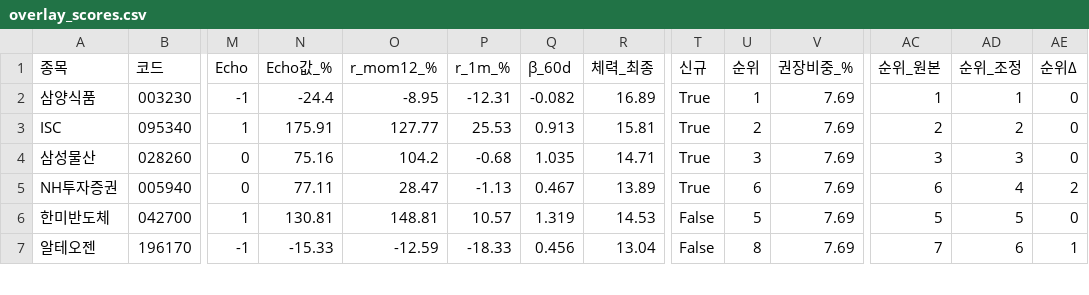
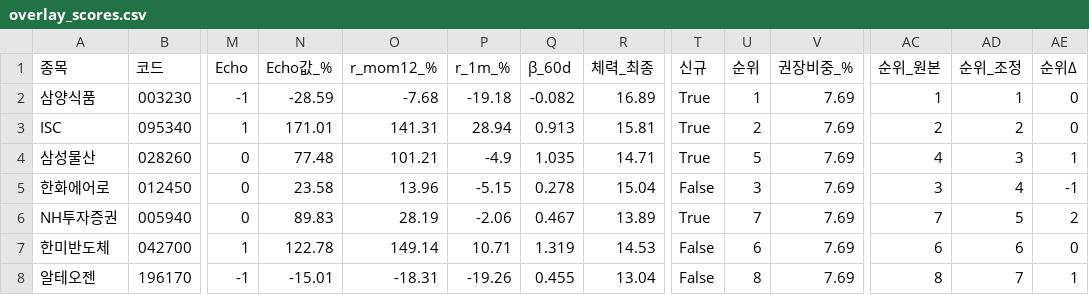
Before and after one commit to luminae21-source/jinwoo-quant-auto, a CSV file: docs/overlay_scores.csv, drawn as a sheet; only a part is shown, gaps mark what is left out; addresses are those after the commit; rows hold the shown columns only; the diff covers the shown part only; the diff names each change by its address in the sheet, - before the commit and + after, or states it on an @@ line.

```diff
--- a/docs/overlay_scores.csv
+++ b/docs/overlay_scores.csv
-N2 (Echo값_%): -24.4
+N2 (Echo값_%): -28.59
-O2 (r_mom12_%): -8.95
+O2 (r_mom12_%): -7.68
-P2 (r_1m_%): -12.31
+P2 (r_1m_%): -19.18
-N3 (Echo값_%): 175.91
+N3 (Echo값_%): 171.01
-O3 (r_mom12_%): 127.77
+O3 (r_mom12_%): 141.31
-P3 (r_1m_%): 25.53
+P3 (r_1m_%): 28.94
-N4 (Echo값_%): 75.16
+N4 (Echo값_%): 77.48
-O4 (r_mom12_%): 104.2
+O4 (r_mom12_%): 101.21
-P4 (r_1m_%): -0.68
+P4 (r_1m_%): -4.9
-U4 (순위): 3
+U4 (순위): 5
-AC4 (순위_원본): 3
+AC4 (순위_원본): 4
-AE4 (순위Δ): 0
+AE4 (순위Δ): 1
+row 5: 한화에어로 | 012450 | 0 | 23.58 | 13.96 | -5.15 | 0.278 | 15.04 | False | 3 | 7.69 | 3 | 4 | -1
-N6 (Echo값_%): 77.11
+N6 (Echo값_%): 89.83
-O6 (r_mom12_%): 28.47
+O6 (r_mom12_%): 28.19
-P6 (r_1m_%): -1.13
+P6 (r_1m_%): -2.06
-U6 (순위): 6
+U6 (순위): 7
-AC6 (순위_원본): 6
+AC6 (순위_원본): 7
-AD6 (순위_조정): 4
+AD6 (순위_조정): 5
-N7 (Echo값_%): 130.81
+N7 (Echo값_%): 122.78
-O7 (r_mom12_%): 148.81
+O7 (r_mom12_%): 149.14
-P7 (r_1m_%): 10.57
+P7 (r_1m_%): 10.71
-U7 (순위): 5
+U7 (순위): 6
-AC7 (순위_원본): 5
+AC7 (순위_원본): 6
-AD7 (순위_조정): 5
+AD7 (순위_조정): 6
-N8 (Echo값_%): -15.33
+N8 (Echo값_%): -15.01
-O8 (r_mom12_%): -12.59
+O8 (r_mom12_%): -18.31
-P8 (r_1m_%): -18.33
+P8 (r_1m_%): -19.26
-Q8 (β_60d): 0.456
+Q8 (β_60d): 0.455
-AC8 (순위_원본): 7
+AC8 (순위_원본): 8
-AD8 (순위_조정): 6
+AD8 (순위_조정): 7
```
Also changed, not shown: 1 removed row and 46 edited cells elsewhere in this file, docs/v36_scores_latest.csv, docs/v37_1_scores.csv, 10 other files.
